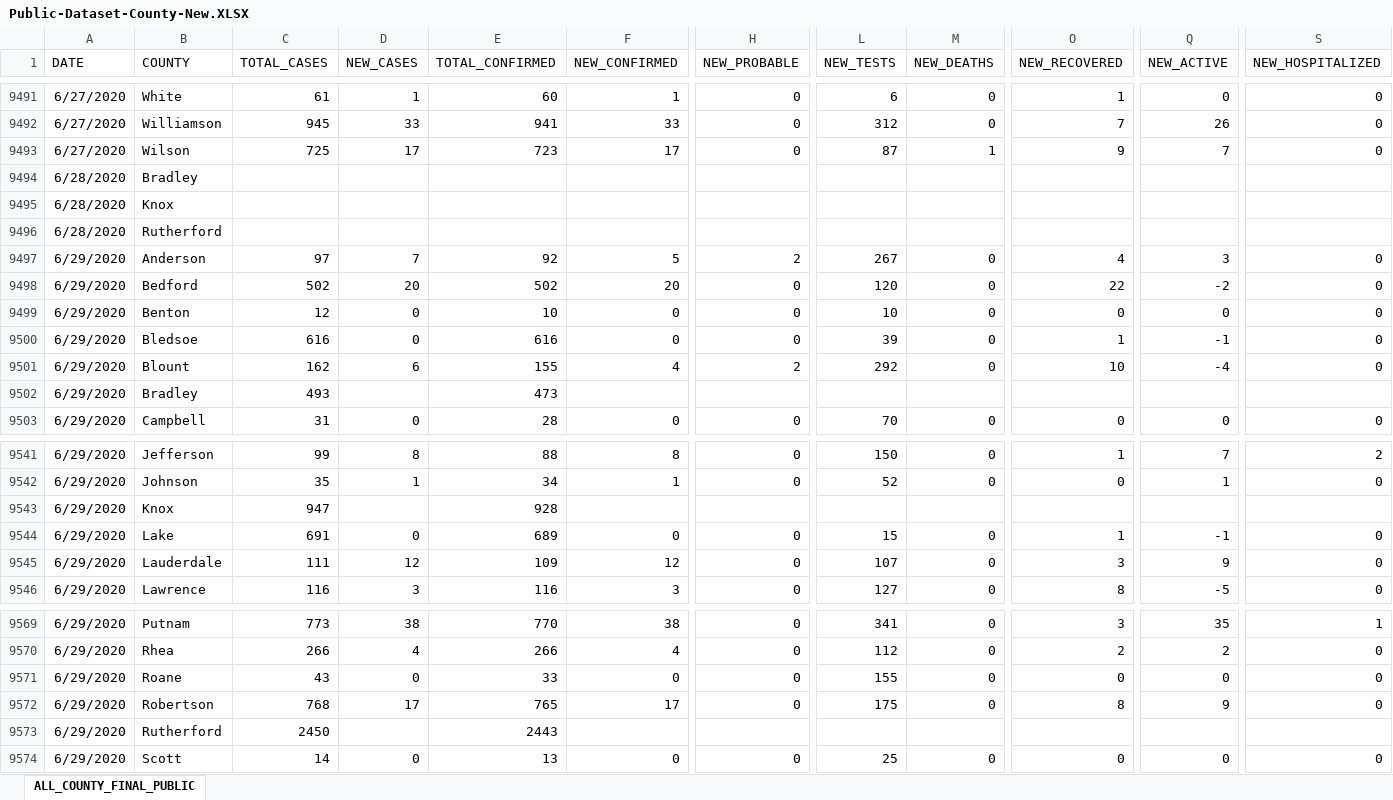
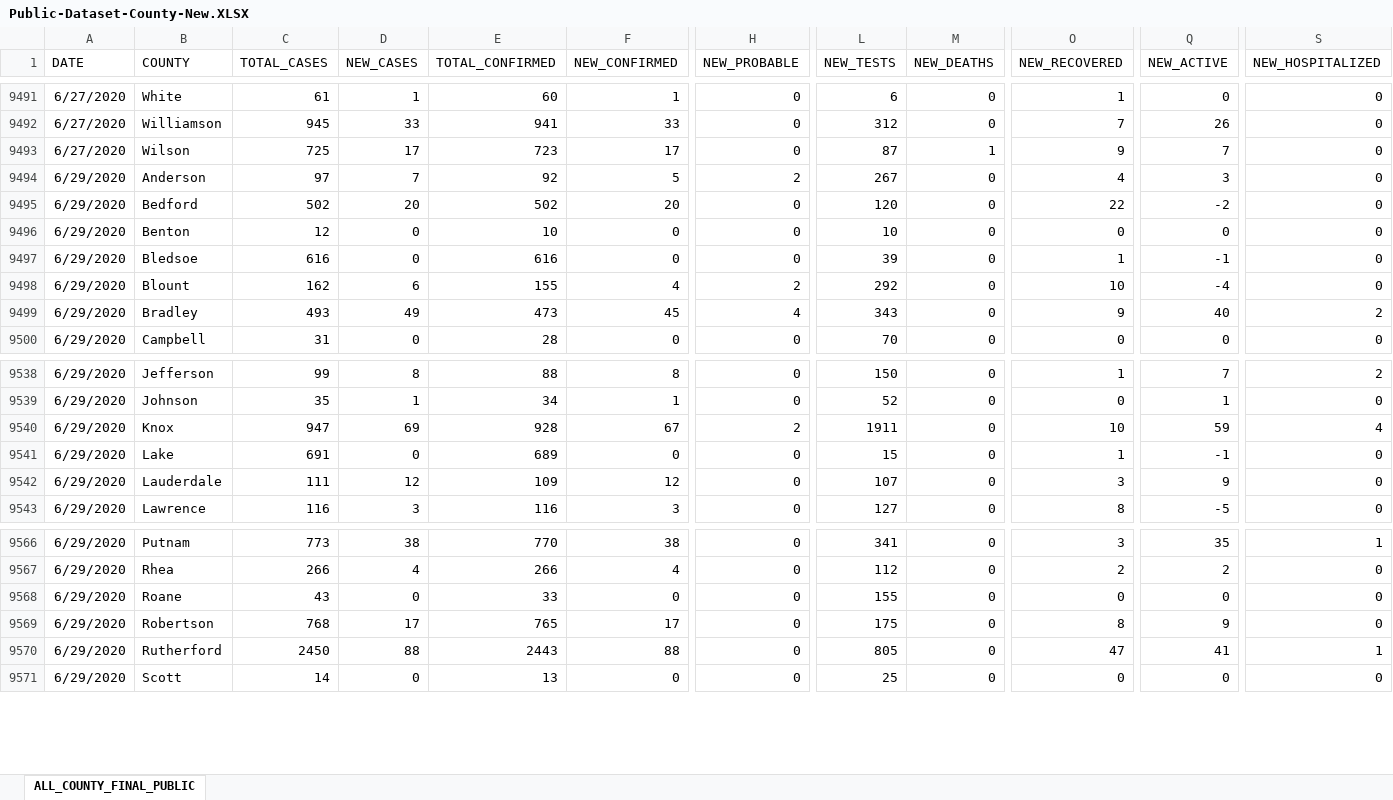
Before and after one commit to josephtaylor/tennessee-covid-19, an Excel workbook: src/assets/Public-Dataset-County-New.XLSX, sheet ALL_COUNTY_FINAL_PUBLIC, drawn as a sheet; only a part is shown, gaps mark what is left out; values as stored, in another font and other column widths than the file's, no borders; removed rows and columns are numbered as before the commit, all else as after; rows hold the shown columns only; the diff covers the shown part only; the diff names each change by its address in the sheet, - before the commit and + after, or states it on an @@ line.

```diff
--- a/src/assets/Public-Dataset-County-New.XLSX (sheet ALL_COUNTY_FINAL_PUBLIC)
+++ b/src/assets/Public-Dataset-County-New.XLSX (sheet ALL_COUNTY_FINAL_PUBLIC)
-row 9494: 6/28/2020 | Bradley
-row 9495: 6/28/2020 | Knox
-row 9496: 6/28/2020 | Rutherford
-D9499 (NEW_CASES): (empty)
+D9499 (NEW_CASES): 49
-F9499 (NEW_CONFIRMED): (empty)
+F9499 (NEW_CONFIRMED): 45
-H9499 (NEW_PROBABLE): (empty)
+H9499 (NEW_PROBABLE): 4
-L9499 (NEW_TESTS): (empty)
+L9499 (NEW_TESTS): 343
-M9499 (NEW_DEATHS): (empty)
+M9499 (NEW_DEATHS): 0
-O9499 (NEW_RECOVERED): (empty)
+O9499 (NEW_RECOVERED): 9
-Q9499 (NEW_ACTIVE): (empty)
+Q9499 (NEW_ACTIVE): 40
-S9499 (NEW_HOSPITALIZED): (empty)
+S9499 (NEW_HOSPITALIZED): 2
-D9540 (NEW_CASES): (empty)
+D9540 (NEW_CASES): 69
-F9540 (NEW_CONFIRMED): (empty)
+F9540 (NEW_CONFIRMED): 67
-H9540 (NEW_PROBABLE): (empty)
+H9540 (NEW_PROBABLE): 2
-L9540 (NEW_TESTS): (empty)
+L9540 (NEW_TESTS): 1911
-M9540 (NEW_DEATHS): (empty)
+M9540 (NEW_DEATHS): 0
-O9540 (NEW_RECOVERED): (empty)
+O9540 (NEW_RECOVERED): 10
-Q9540 (NEW_ACTIVE): (empty)
+Q9540 (NEW_ACTIVE): 59
-S9540 (NEW_HOSPITALIZED): (empty)
+S9540 (NEW_HOSPITALIZED): 4
-D9570 (NEW_CASES): (empty)
+D9570 (NEW_CASES): 88
-F9570 (NEW_CONFIRMED): (empty)
+F9570 (NEW_CONFIRMED): 88
-H9570 (NEW_PROBABLE): (empty)
+H9570 (NEW_PROBABLE): 0
-L9570 (NEW_TESTS): (empty)
+L9570 (NEW_TESTS): 805
-M9570 (NEW_DEATHS): (empty)
+M9570 (NEW_DEATHS): 0
-O9570 (NEW_RECOVERED): (empty)
+O9570 (NEW_RECOVERED): 47
-Q9570 (NEW_ACTIVE): (empty)
+Q9570 (NEW_ACTIVE): 41
-S9570 (NEW_HOSPITALIZED): (empty)
+S9570 (NEW_HOSPITALIZED): 1
```
Also changed, not shown: 97 added rows elsewhere in this sheet, src/assets/Public-Dataset-Daily-Case-Info.XLSX.
